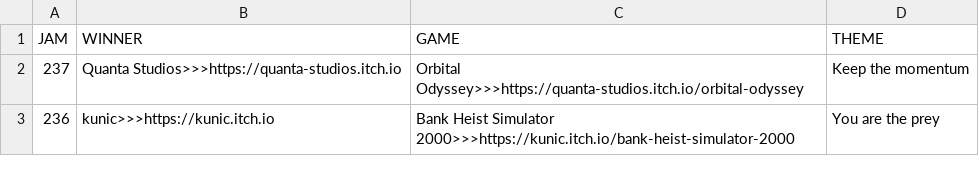
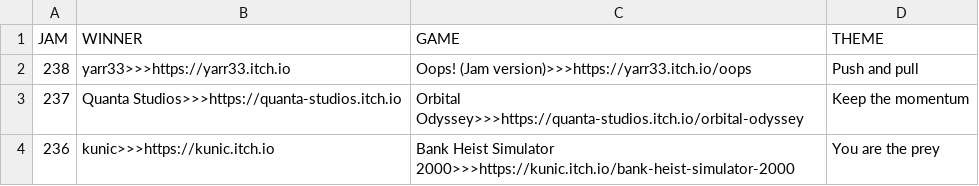
Before and after one commit to ZpeedTube/trijam, a CSV file: docs/data/winners.csv, drawn as a sheet; only a part is shown; the diff names each change by its address in the sheet, - before the commit and + after, or states it on an @@ line.

Commit message:
Auto-updated by JanisMancevics

```diff
--- a/docs/data/winners.csv
+++ b/docs/data/winners.csv
+row 2: 238 | yarr33>>>https://yarr33.itch.io | Oops! (Jam version)>>>https://yarr33.itch.io/oops | Push and pull
```
